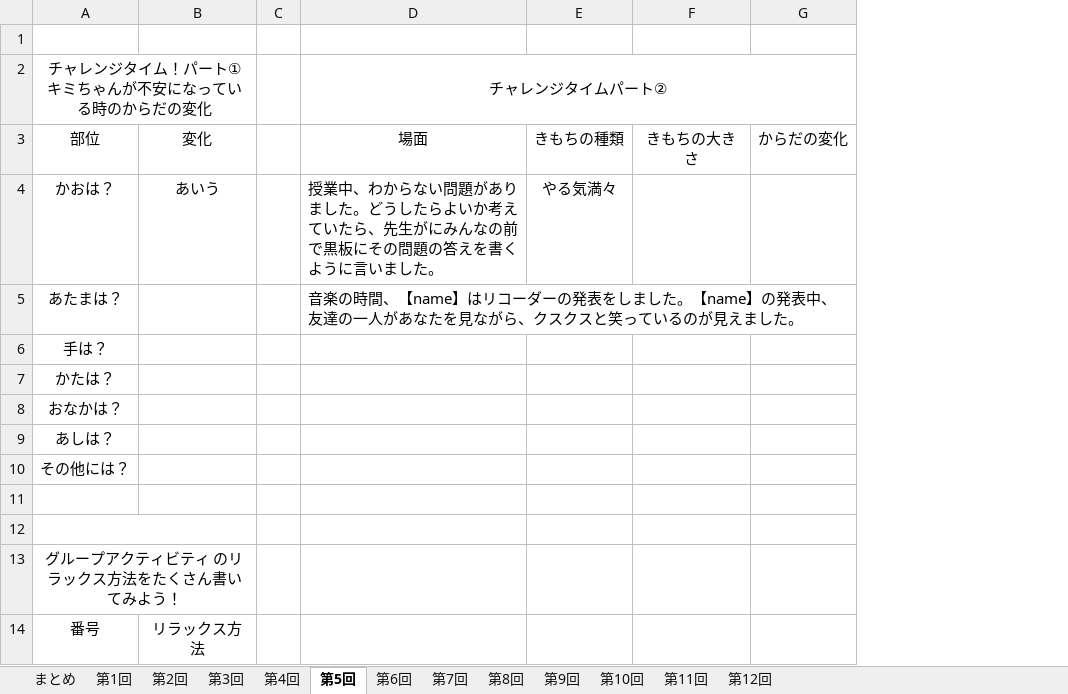
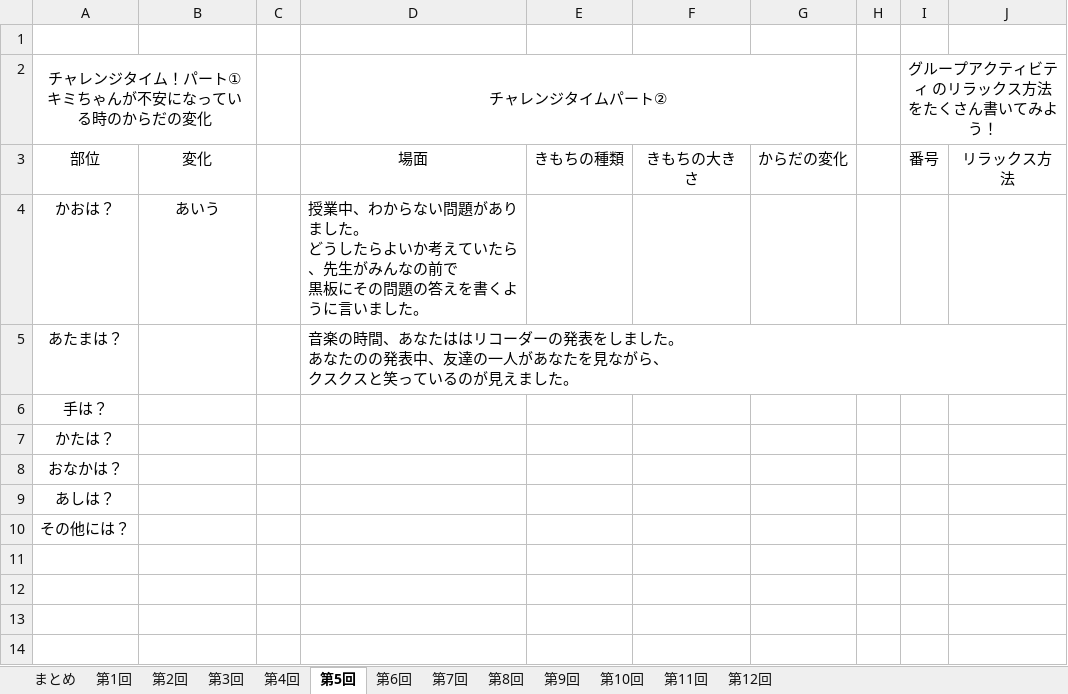
Before and after one commit to syungsan/KokoroUpTime, an Excel workbook: KokoroUpTime/Datas/default.xlsx, sheet 第5回, drawn as a sheet; values as stored, in another font and other column widths than the file's, no borders; charts and pictures not drawn; removed rows and columns are numbered as before the commit, all else as after; ↵ is a line break in a cell; the diff names each change by its address in the sheet, - before the commit and + after, or states it on an @@ line.

```diff
--- a/KokoroUpTime/Datas/default.xlsx (sheet 第5回)
+++ b/KokoroUpTime/Datas/default.xlsx (sheet 第5回)
+column H, empty
+column I, rows 2-3: グループアクティビティ のリラックス方法をたくさん書いてみよう！ | 番号
+column J, row 3: リラックス方法
-D4: …ました。どうしたらよいか考えていたら、先生がにみんなの前で黒板にそ…
+D4: …ました。 ↵ どうしたらよいか考えていたら、先生がみんなの前で ↵ 黒板にそ…
-E4: やる気満々
+E4: (empty)
-D5: …の時間、【name】はリコーダーの発表をしました。【name】の発表中、友達の一人があなたを見ながら、クスクス…
+D5: …の時間、あなたははリコーダーの発表をしました。 ↵ あなたのの発表中、友達の一人があなたを見ながら、 ↵ クスクス…
-row 11: (empty)
-row 12: (empty)
-row 13: グループアクティビティ のリラックス方法をたくさん書いてみよう！
-row 14: 番号 | リラックス方法
```
Also changed, not shown: sheet 第11回, sheet 第9回, sheet 第7回, sheet 第10回, sheet 第8回, sheet まとめ, 3 more sheets, charts or pictures, 10 other files.
